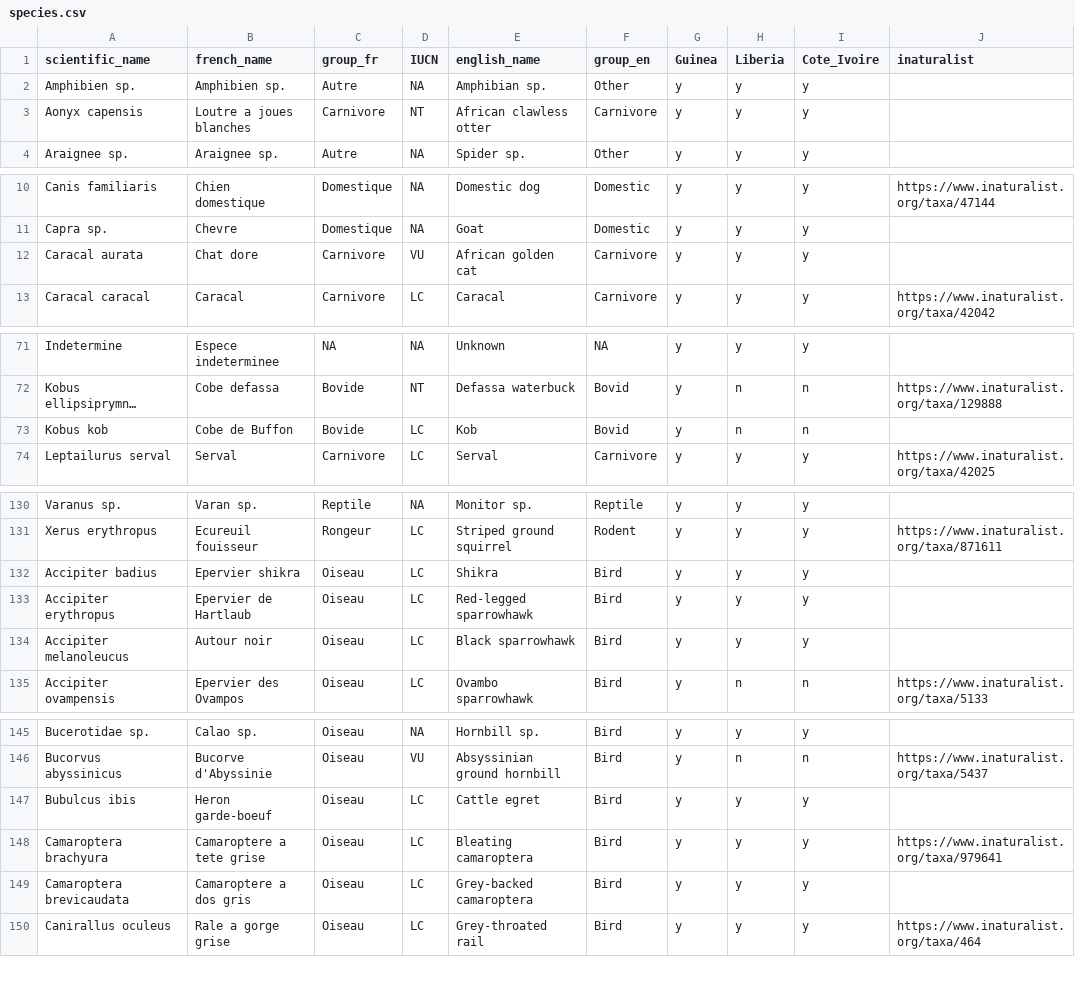
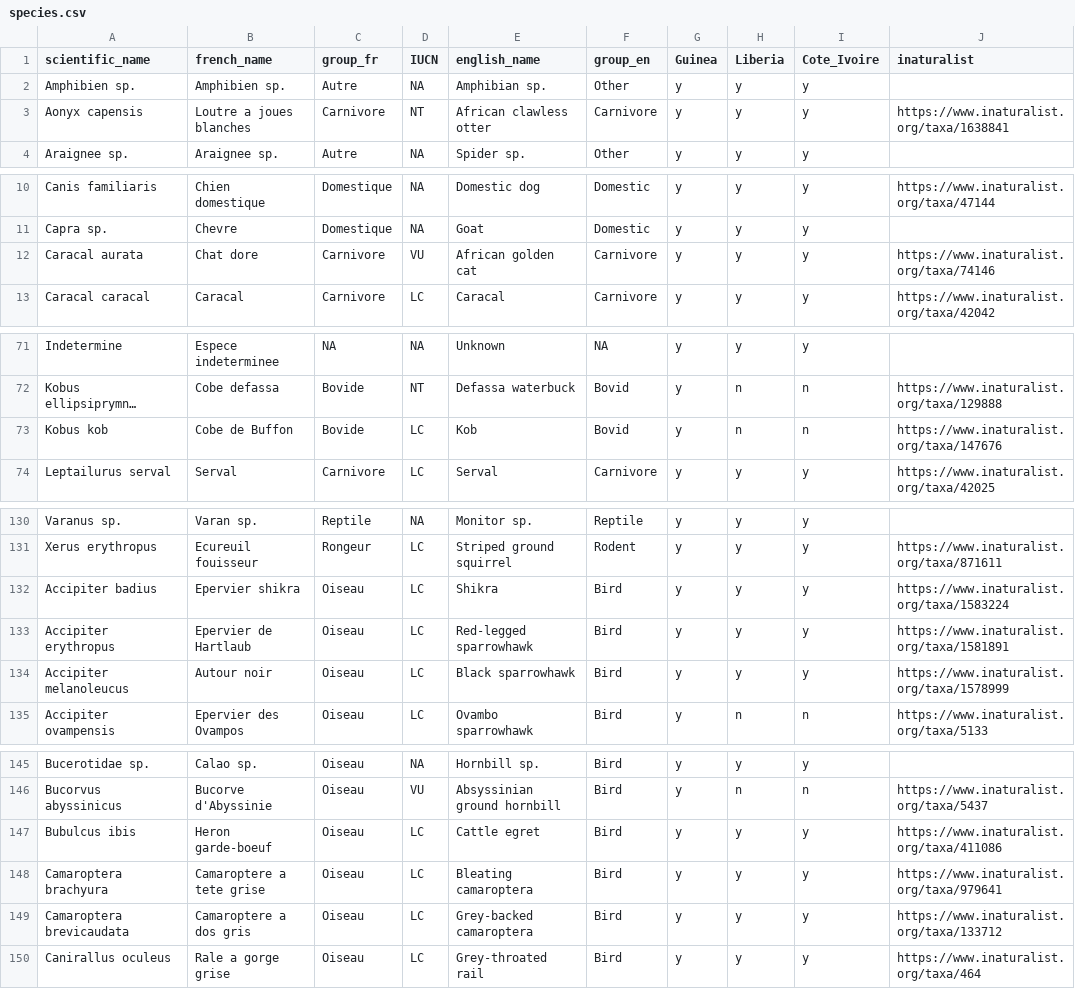
Before and after one commit to wild-chimpanzee-foundation/review-app, a CSV file: review_app/data/species.csv, drawn as a sheet; only a part is shown, gaps mark what is left out; long unchanged cells end in …; the diff covers the shown part only; the diff names each change by its address in the sheet, - before the commit and + after, or states it on an @@ line.

Commit message:
refactor: dedupe add-column migrations, use ui.navigate.to for iNat links

```diff
--- a/review_app/data/species.csv
+++ b/review_app/data/species.csv
-J3 (inaturalist): (empty)
+J3 (inaturalist): https://www.inaturalist.org/taxa/1638841
-J12 (inaturalist): (empty)
+J12 (inaturalist): https://www.inaturalist.org/taxa/74146
-J73 (inaturalist): (empty)
+J73 (inaturalist): https://www.inaturalist.org/taxa/147676
-J132 (inaturalist): (empty)
+J132 (inaturalist): https://www.inaturalist.org/taxa/1583224
-J133 (inaturalist): (empty)
+J133 (inaturalist): https://www.inaturalist.org/taxa/1581891
-J134 (inaturalist): (empty)
+J134 (inaturalist): https://www.inaturalist.org/taxa/1578999
-J147 (inaturalist): (empty)
+J147 (inaturalist): https://www.inaturalist.org/taxa/411086
-J149 (inaturalist): (empty)
+J149 (inaturalist): https://www.inaturalist.org/taxa/133712
```
Also changed, not shown: 3 edited cells elsewhere in this file, 4 other files.
